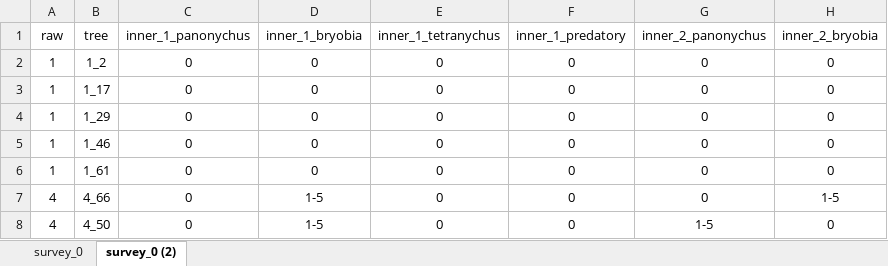
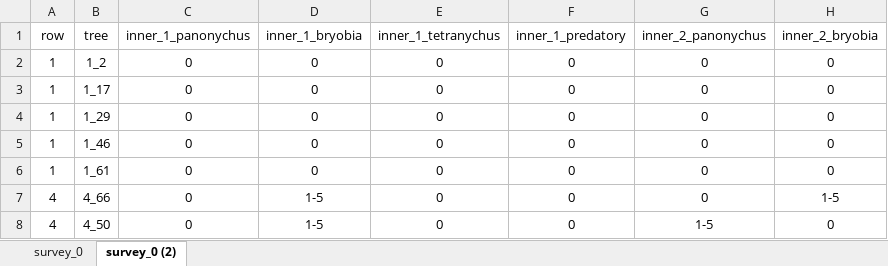
Before and after one commit to nurit-eliash/Biological-control-mites-apples, an Excel workbook: data/meta.xlsx, sheet survey_0 (2), drawn as a sheet; only a part is shown; values as stored, in another font and other column widths than the file's, no borders; the diff names each change by its address in the sheet, - before the commit and + after, or states it on an @@ line.

```diff
--- a/data/meta.xlsx (sheet survey_0 (2))
+++ b/data/meta.xlsx (sheet survey_0 (2))
-A1: raw
+A1: row
```
Also changed, not shown: 10 other files.
